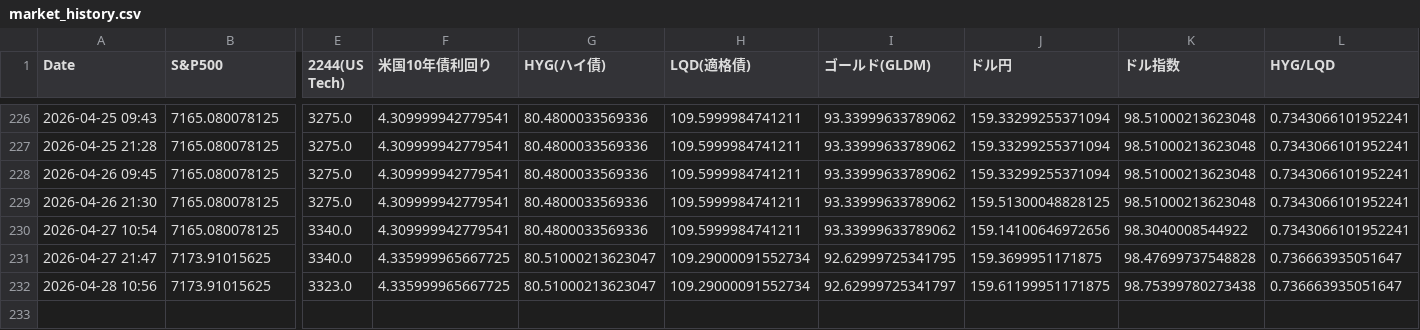
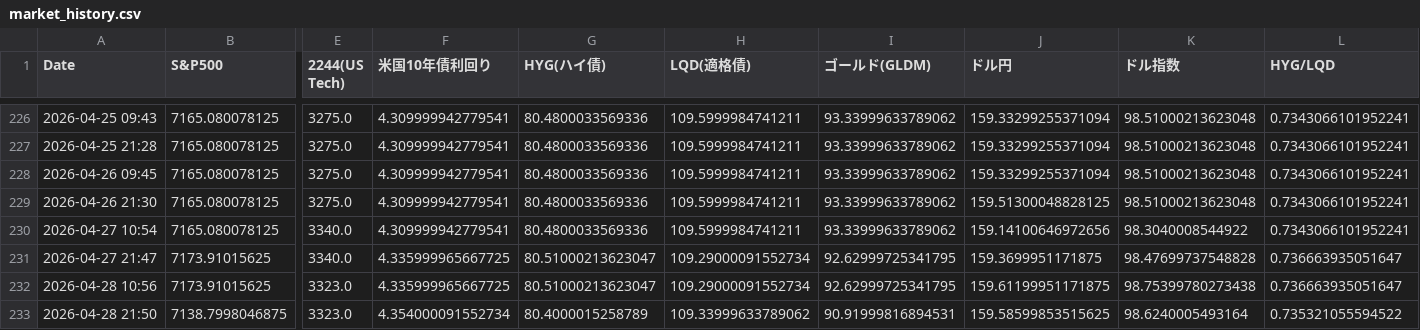
Before and after one commit to tetsustrategist-glitch/market-analyzer, a CSV file: market_history.csv, drawn as a sheet; only a part is shown, gaps mark what is left out; rows hold the shown columns only; the diff names each change by its address in the sheet, - before the commit and + after, or states it on an @@ line.

```diff
--- a/market_history.csv
+++ b/market_history.csv
-I232 (ゴールド(GLDM)): 92.62999725341797
+I232 (ゴールド(GLDM)): 92.62999725341795
+row 233: 2026-04-28 21:50 | 7138.7998046875 | 3323.0 | 4.354000091552734 | 80.4000015258789 | 109.33999633789062 | 90.91999816894531 | 159.58599853515625 | 98.6240005493164 | 0.735321055594522
```
Also changed, not shown: 2 other files.
